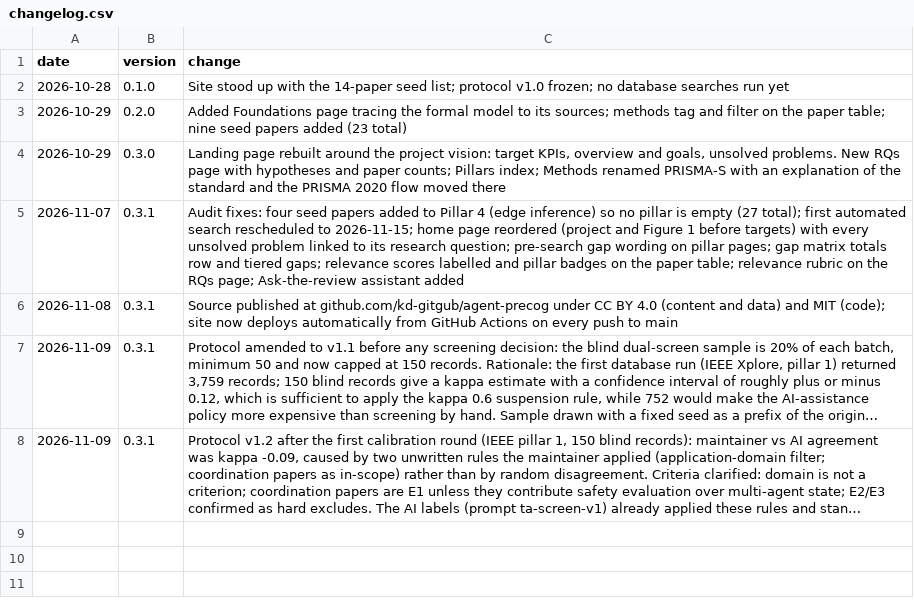
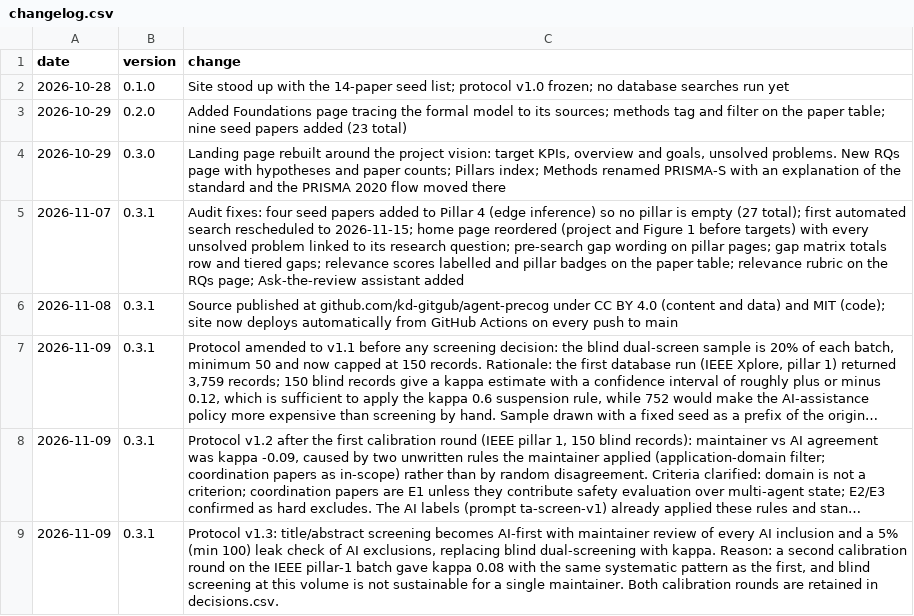
Before and after one commit to agent-precog/agent-precog, a CSV file: data/changelog.csv, drawn as a sheet; long unchanged cells end in …; the diff names each change by its address in the sheet, - before the commit and + after, or states it on an @@ line.

Commit message:
Protocol v1.3: AI-first screening with maintainer review of all inclusions; round-2 calibration logged (kappa 0.08); AI labels and leak-check sample published

```diff
--- a/data/changelog.csv
+++ b/data/changelog.csv
+row 9: 2026-11-09 | 0.3.1 | Protocol v1.3: title/abstract screening becomes AI-first with maintainer review of every AI inclusion and a 5% (min 100) leak check of AI exclusions, replacing blind dual-screening with kappa. Reason: a second calibration round on the IEEE pillar-1 batch gave kappa 0.08 with the same systematic pattern as the first, and blind screening at this volume is not sustainable for a single maintainer. Both calibration rounds are retained in decisions.csv.
```
Also changed, not shown: 5 other files.
